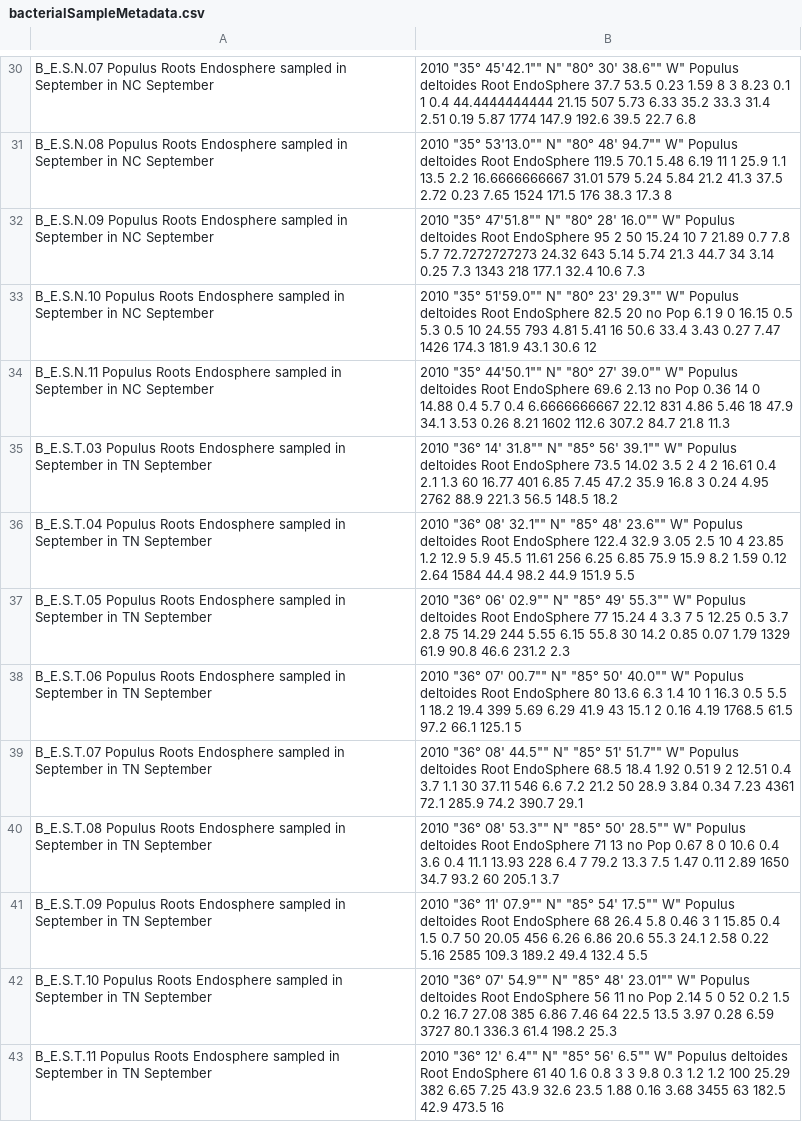
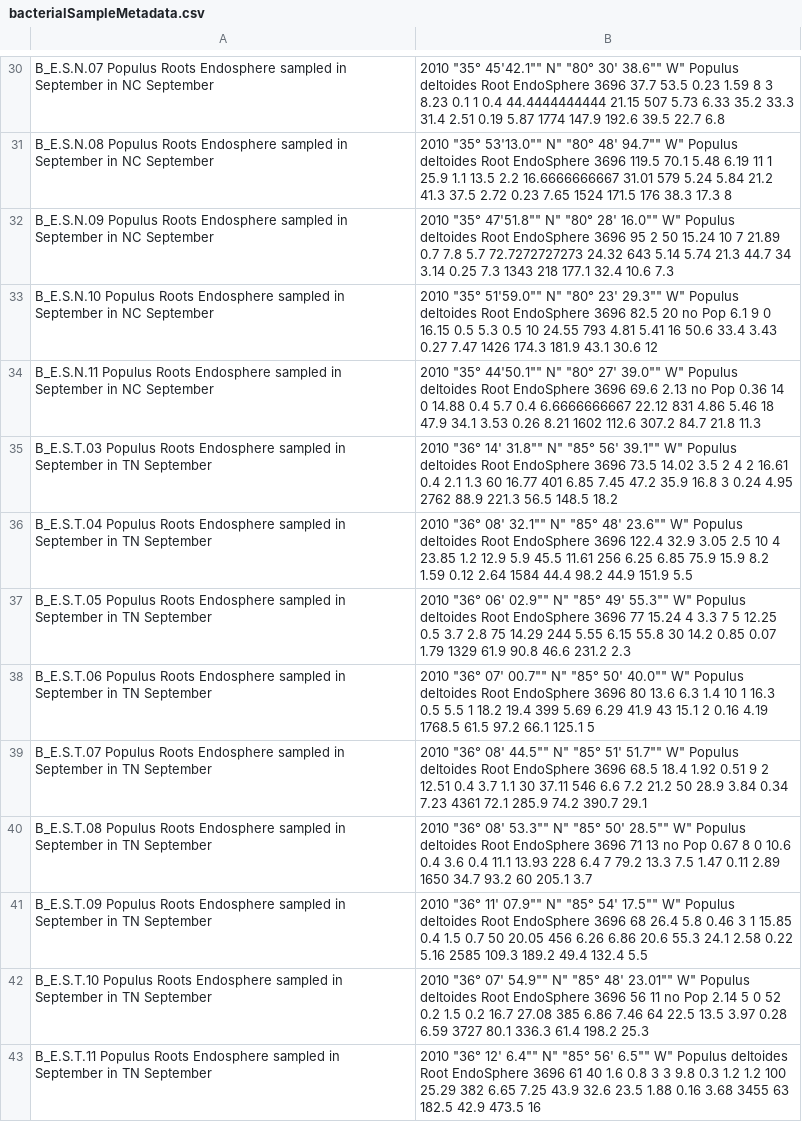
Before and after one commit to neall26/PMIMetagenomics, a CSV file: data/bacterialSampleMetadata.csv, drawn as a sheet; only a part is shown, gaps mark what is left out; the diff covers the shown part only; the diff names each change by its address in the sheet, - before the commit and + after, or states it on an @@ line.

```diff
--- a/data/bacterialSampleMetadata.csv
+++ b/data/bacterialSampleMetadata.csv
-B30: …Root EndoSphere 37.7 53.5…
+B30: …Root EndoSphere 3696 37.7 53.5…
-B31: …Root EndoSphere 119.5 70.1…
+B31: …Root EndoSphere 3696 119.5 70.1…
-B32: …Root EndoSphere 95 2…
+B32: …Root EndoSphere 3696 95 2…
-B33: …Root EndoSphere 82.5 20…
+B33: …Root EndoSphere 3696 82.5 20…
-B34: …Root EndoSphere 69.6 2.13…
+B34: …Root EndoSphere 3696 69.6 2.13…
-B35: …Root EndoSphere 73.5 14.02…
+B35: …Root EndoSphere 3696 73.5 14.02…
-B36: …Root EndoSphere 122.4 32.9…
+B36: …Root EndoSphere 3696 122.4 32.9…
-B37: …Root EndoSphere 77 15.24…
+B37: …Root EndoSphere 3696 77 15.24…
-B38: …Root EndoSphere 80 13.6…
+B38: …Root EndoSphere 3696 80 13.6…
-B39: …Root EndoSphere 68.5 18.4…
+B39: …Root EndoSphere 3696 68.5 18.4…
-B40: …Root EndoSphere 71 13…
+B40: …Root EndoSphere 3696 71 13…
-B41: …Root EndoSphere 68 26.4…
+B41: …Root EndoSphere 3696 68 26.4…
-B42: …Root EndoSphere 56 11…
+B42: …Root EndoSphere 3696 56 11…
-B43: …Root EndoSphere 61 40…
+B43: …Root EndoSphere 3696 61 40…
```
Also changed, not shown: 77 edited cells elsewhere in this file, 4 other files.
